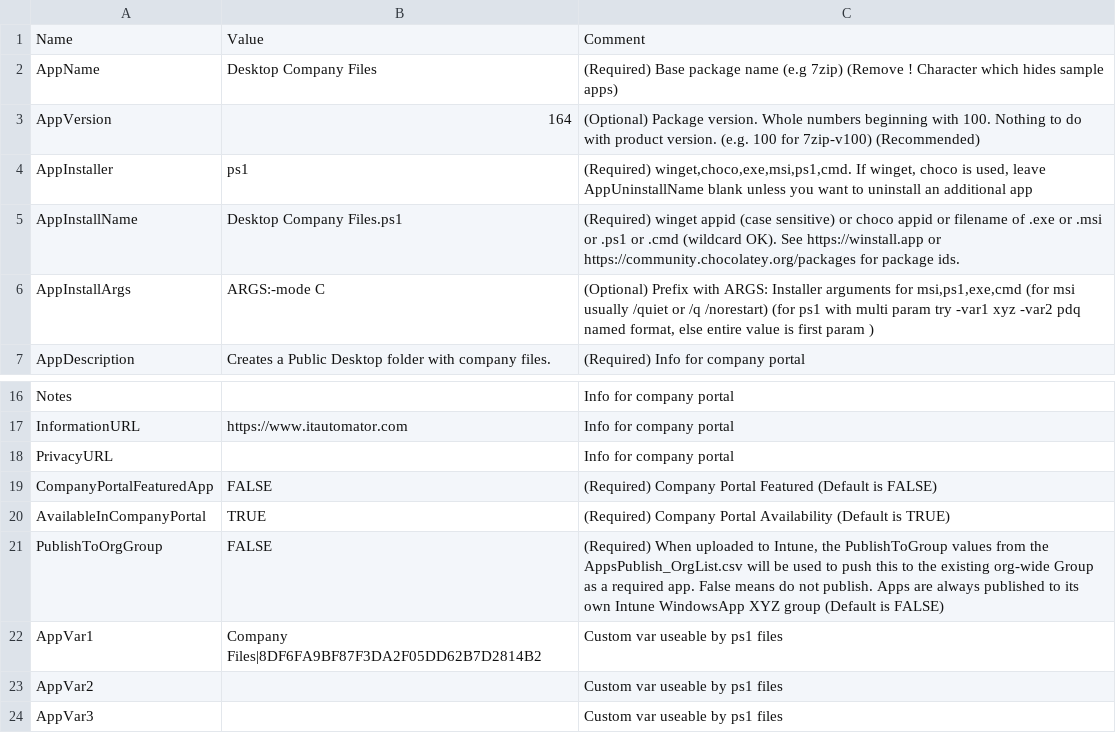
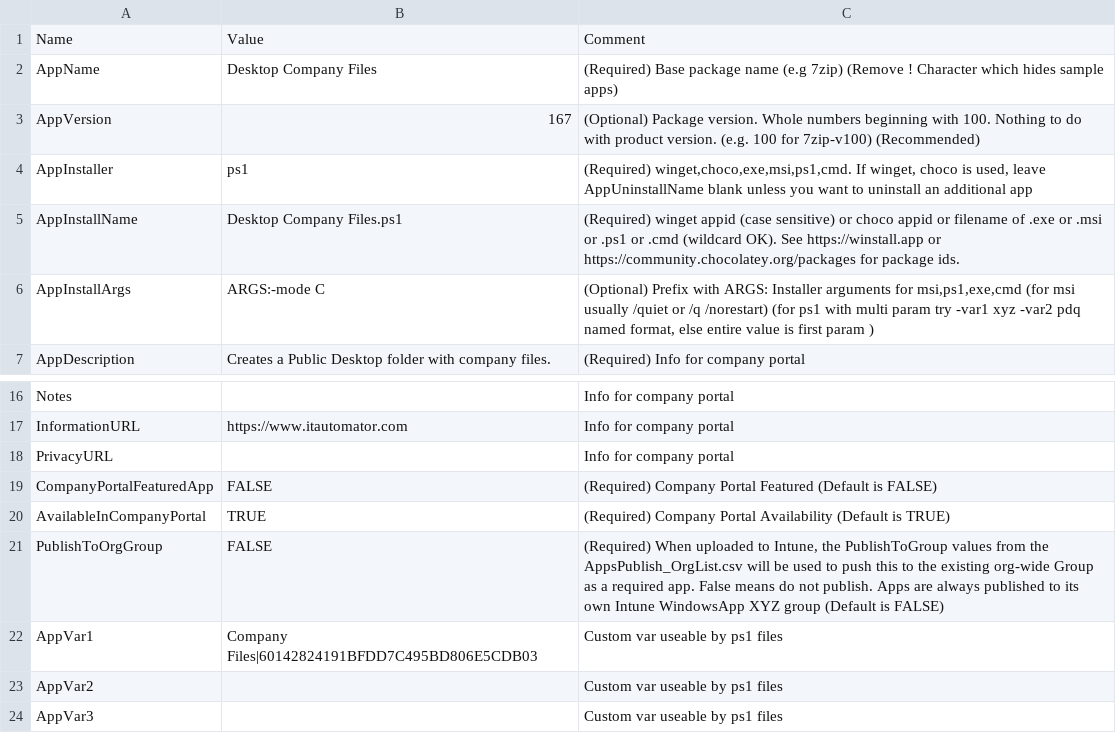
Before and after one commit to ITAutomator/IntuneApp, a CSV file: Desktop Company Files/IntuneApp/intune_settings.csv, drawn as a sheet; only a part is shown, gaps mark what is left out.

```diff
--- a/Desktop Company Files/IntuneApp/intune_settings.csv
+++ b/Desktop Company Files/IntuneApp/intune_settings.csv
@@ -2,3 +2,3 @@
 "AppName","Desktop Company Files","(Required) Base package name (e.g 7zip) (Remove ! Character which hides sample apps)"
-"AppVersion","164","(Optional) Package version. Whole numbers beginning with 100. Nothing to do with product version. (e.g. 100 for 7zip-v100) (Recommended)"
+"AppVersion","167","(Optional) Package version. Whole numbers beginning with 100. Nothing to do with product version. (e.g. 100 for 7zip-v100) (Recommended)"
 "AppInstaller","ps1","(Required) winget,choco,exe,msi,ps1,cmd. If winget, choco is used, leave AppUninstallName blank unless you want to uninstall an additional app"
@@ -21,3 +21,3 @@
 "PublishToOrgGroup","FALSE","(Required) When uploaded to Intune, the PublishToGroup values from the AppsPublish_OrgList.csv will be used to push this to the existing org-wide Group as a required app. False means do not publish. Apps are always published to its own Intune WindowsApp XYZ group (Default is FALSE)"
-"AppVar1","Company Files|8DF6FA9BF87F3DA2F05DD62B7D2814B2","Custom var useable by ps1 files"
+"AppVar1","Company Files|60142824191BFDD7C495BD806E5CDB03","Custom var useable by ps1 files"
 "AppVar2","","Custom var useable by ps1 files"
```
Also changed, not shown: Notepad++/IntuneApp/intune_settings.csv, Remove Local Admins/IntuneApp/intune_settings.csv, 42 other files.
